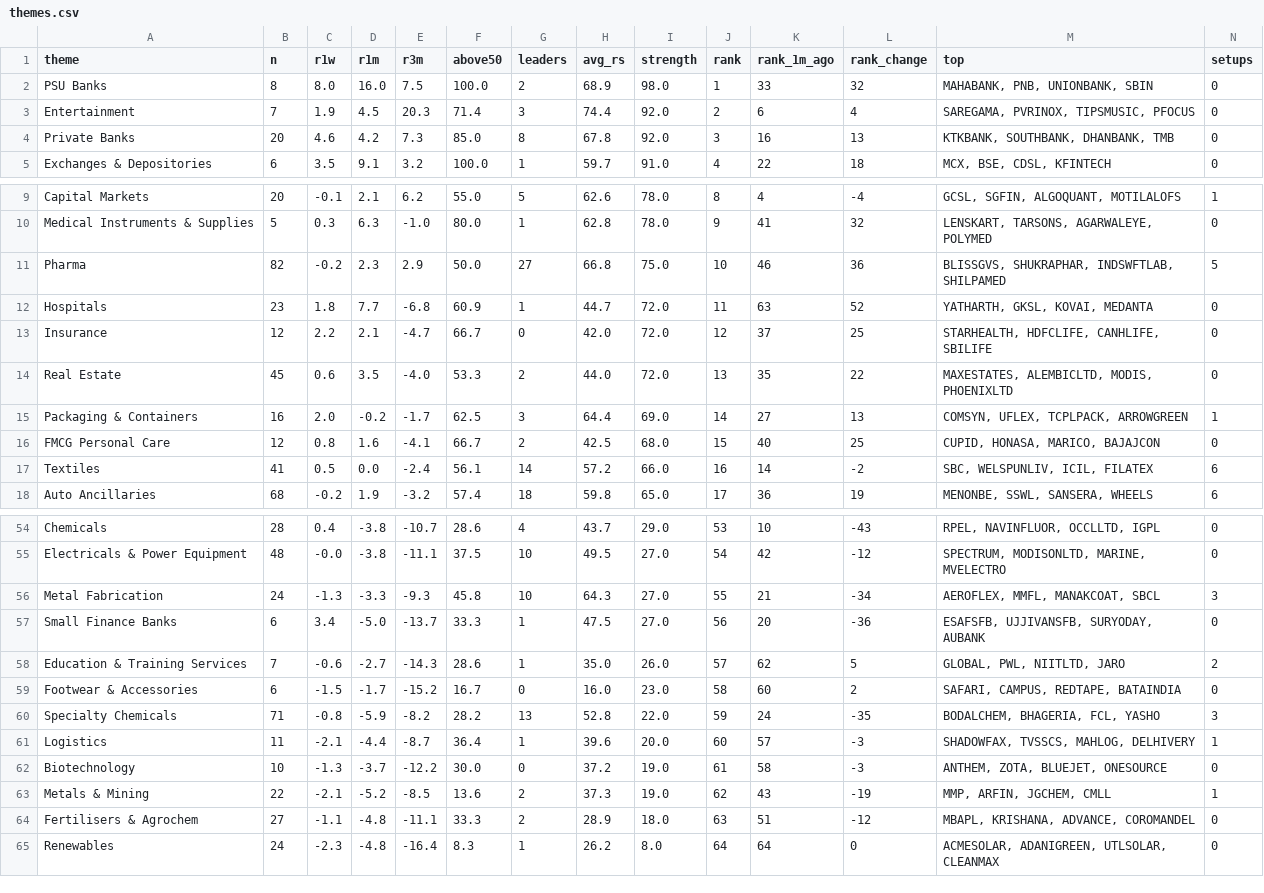
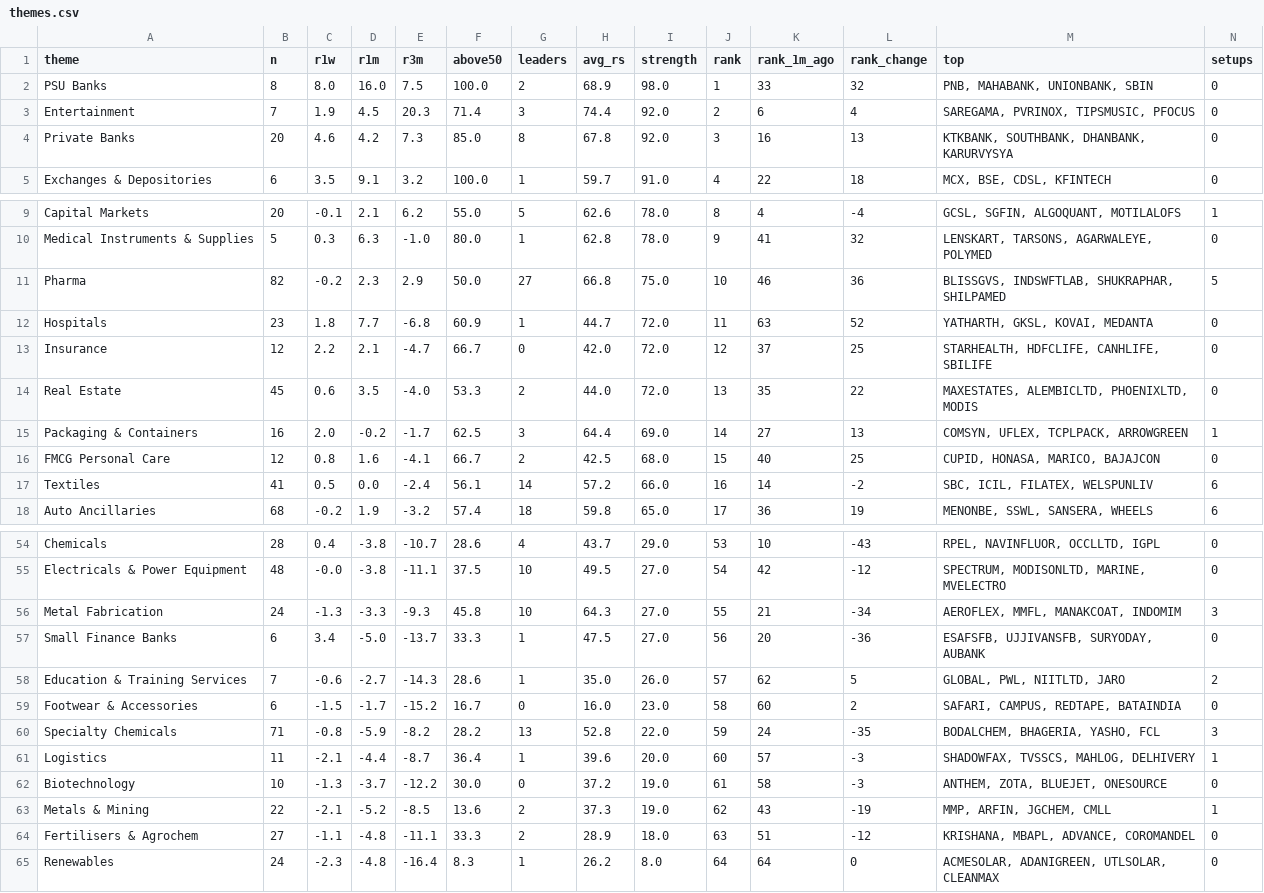
Before and after one commit to trustyliar/nse-sector-rotation, a CSV file: derived/themes.csv, drawn as a sheet; only a part is shown, gaps mark what is left out; the diff covers the shown part only.

```diff
--- a/derived/themes.csv
+++ b/derived/themes.csv
@@ -1,5 +1,5 @@
 theme,n,r1w,r1m,r3m,above50,leaders,avg_rs,strength,rank,rank_1m_ago,rank_change,top,setups
-PSU Banks,8,8.0,16.0,7.5,100.0,2,68.9,98.0,1,33,32,"MAHABANK, PNB, UNIONBANK, SBIN",0
+PSU Banks,8,8.0,16.0,7.5,100.0,2,68.9,98.0,1,33,32,"PNB, MAHABANK, UNIONBANK, SBIN",0
 Entertainment,7,1.9,4.5,20.3,71.4,3,74.4,92.0,2,6,4,"SAREGAMA, PVRINOX, TIPSMUSIC, PFOCUS",0
-Private Banks,20,4.6,4.2,7.3,85.0,8,67.8,92.0,3,16,13,"KTKBANK, SOUTHBANK, DHANBANK, TMB",0
+Private Banks,20,4.6,4.2,7.3,85.0,8,67.8,92.0,3,16,13,"KTKBANK, SOUTHBANK, DHANBANK, KARURVYSYA",0
 Exchanges & Depositories,6,3.5,9.1,3.2,100.0,1,59.7,91.0,4,22,18,"MCX, BSE, CDSL, KFINTECH",0
@@ -10,9 +10,9 @@ Capital Markets,20,-0.1,2.1,6.2,55.0,5,62.6,78.0,8,4,-4,"GCSL, SGFIN, ALGOQUANT,
 Medical Instruments & Supplies,5,0.3,6.3,-1.0,80.0,1,62.8,78.0,9,41,32,"LENSKART, TARSONS, AGARWALEYE, POLYMED",0
-Pharma,82,-0.2,2.3,2.9,50.0,27,66.8,75.0,10,46,36,"BLISSGVS, SHUKRAPHAR, INDSWFTLAB, SHILPAMED",5
+Pharma,82,-0.2,2.3,2.9,50.0,27,66.8,75.0,10,46,36,"BLISSGVS, INDSWFTLAB, SHUKRAPHAR, SHILPAMED",5
 Hospitals,23,1.8,7.7,-6.8,60.9,1,44.7,72.0,11,63,52,"YATHARTH, GKSL, KOVAI, MEDANTA",0
 Insurance,12,2.2,2.1,-4.7,66.7,0,42.0,72.0,12,37,25,"STARHEALTH, HDFCLIFE, CANHLIFE, SBILIFE",0
-Real Estate,45,0.6,3.5,-4.0,53.3,2,44.0,72.0,13,35,22,"MAXESTATES, ALEMBICLTD, MODIS, PHOENIXLTD",0
+Real Estate,45,0.6,3.5,-4.0,53.3,2,44.0,72.0,13,35,22,"MAXESTATES, ALEMBICLTD, PHOENIXLTD, MODIS",0
 Packaging & Containers,16,2.0,-0.2,-1.7,62.5,3,64.4,69.0,14,27,13,"COMSYN, UFLEX, TCPLPACK, ARROWGREEN",1
 FMCG Personal Care,12,0.8,1.6,-4.1,66.7,2,42.5,68.0,15,40,25,"CUPID, HONASA, MARICO, BAJAJCON",0
-Textiles,41,0.5,0.0,-2.4,56.1,14,57.2,66.0,16,14,-2,"SBC, WELSPUNLIV, ICIL, FILATEX",6
+Textiles,41,0.5,0.0,-2.4,56.1,14,57.2,66.0,16,14,-2,"SBC, ICIL, FILATEX, WELSPUNLIV",6
 Auto Ancillaries,68,-0.2,1.9,-3.2,57.4,18,59.8,65.0,17,36,19,"MENONBE, SSWL, SANSERA, WHEELS",6
@@ -55,3 +55,3 @@ Chemicals,28,0.4,-3.8,-10.7,28.6,4,43.7,29.0,53,10,-43,"RPEL, NAVINFLUOR, OCCLLT
 Electricals & Power Equipment,48,-0.0,-3.8,-11.1,37.5,10,49.5,27.0,54,42,-12,"SPECTRUM, MODISONLTD, MARINE, MVELECTRO",0
-Metal Fabrication,24,-1.3,-3.3,-9.3,45.8,10,64.3,27.0,55,21,-34,"AEROFLEX, MMFL, MANAKCOAT, SBCL",3
+Metal Fabrication,24,-1.3,-3.3,-9.3,45.8,10,64.3,27.0,55,21,-34,"AEROFLEX, MMFL, MANAKCOAT, INDOMIM",3
 Small Finance Banks,6,3.4,-5.0,-13.7,33.3,1,47.5,27.0,56,20,-36,"ESAFSFB, UJJIVANSFB, SURYODAY, AUBANK",0
@@ -59,3 +59,3 @@ Education & Training Services,7,-0.6,-2.7,-14.3,28.6,1,35.0,26.0,57,62,5,"GLOBAL
 Footwear & Accessories,6,-1.5,-1.7,-15.2,16.7,0,16.0,23.0,58,60,2,"SAFARI, CAMPUS, REDTAPE, BATAINDIA",0
-Specialty Chemicals,71,-0.8,-5.9,-8.2,28.2,13,52.8,22.0,59,24,-35,"BODALCHEM, BHAGERIA, FCL, YASHO",3
+Specialty Chemicals,71,-0.8,-5.9,-8.2,28.2,13,52.8,22.0,59,24,-35,"BODALCHEM, BHAGERIA, YASHO, FCL",3
 Logistics,11,-2.1,-4.4,-8.7,36.4,1,39.6,20.0,60,57,-3,"SHADOWFAX, TVSSCS, MAHLOG, DELHIVERY",1
@@ -63,3 +63,3 @@ Biotechnology,10,-1.3,-3.7,-12.2,30.0,0,37.2,19.0,61,58,-3,"ANTHEM, ZOTA, BLUEJE
 Metals & Mining,22,-2.1,-5.2,-8.5,13.6,2,37.3,19.0,62,43,-19,"MMP, ARFIN, JGCHEM, CMLL",1
-Fertilisers & Agrochem,27,-1.1,-4.8,-11.1,33.3,2,28.9,18.0,63,51,-12,"MBAPL, KRISHANA, ADVANCE, COROMANDEL",0
+Fertilisers & Agrochem,27,-1.1,-4.8,-11.1,33.3,2,28.9,18.0,63,51,-12,"KRISHANA, MBAPL, ADVANCE, COROMANDEL",0
 Renewables,24,-2.3,-4.8,-16.4,8.3,1,26.2,8.0,64,64,0,"ACMESOLAR, ADANIGREEN, UTLSOLAR, CLEANMAX",0
```
Also changed, not shown: 1 edited cell elsewhere in this file, derived/reversal.csv, derived/setups.csv, 5 other files.
